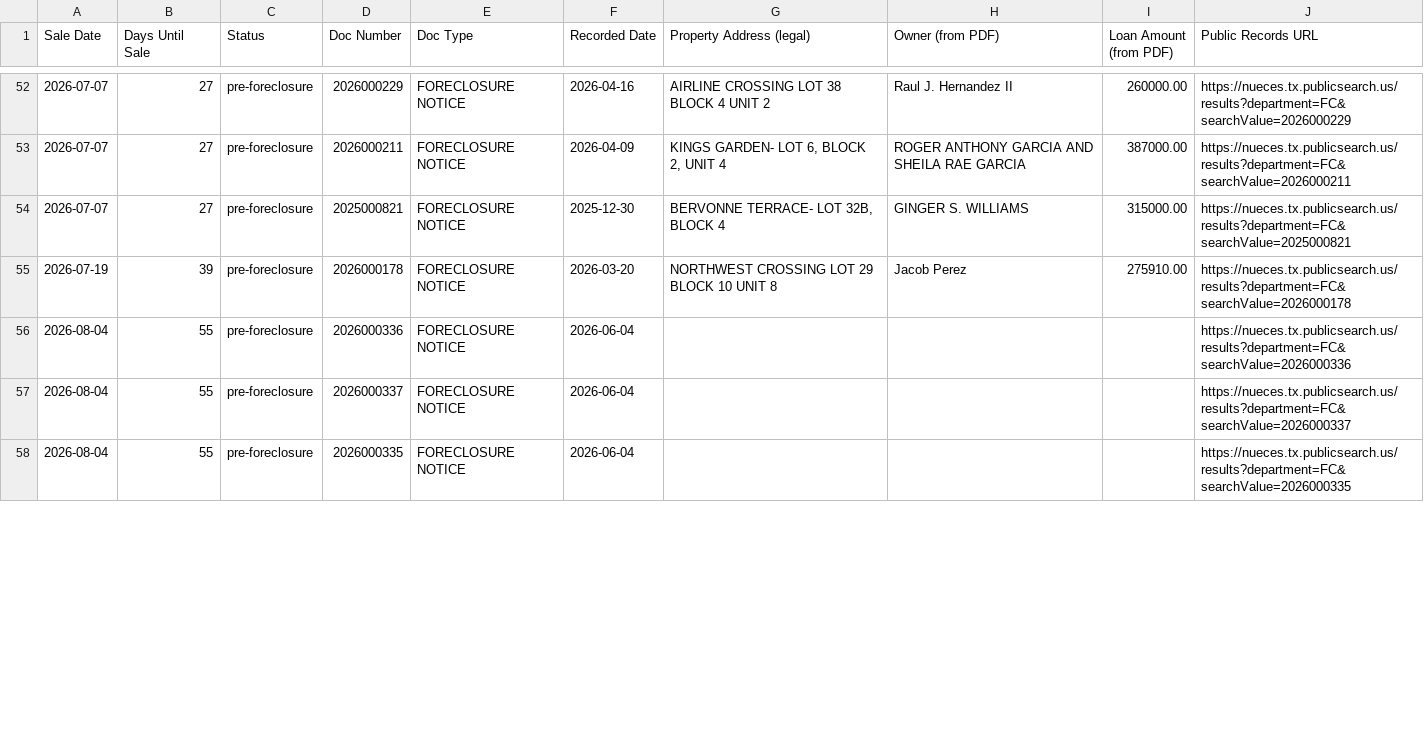
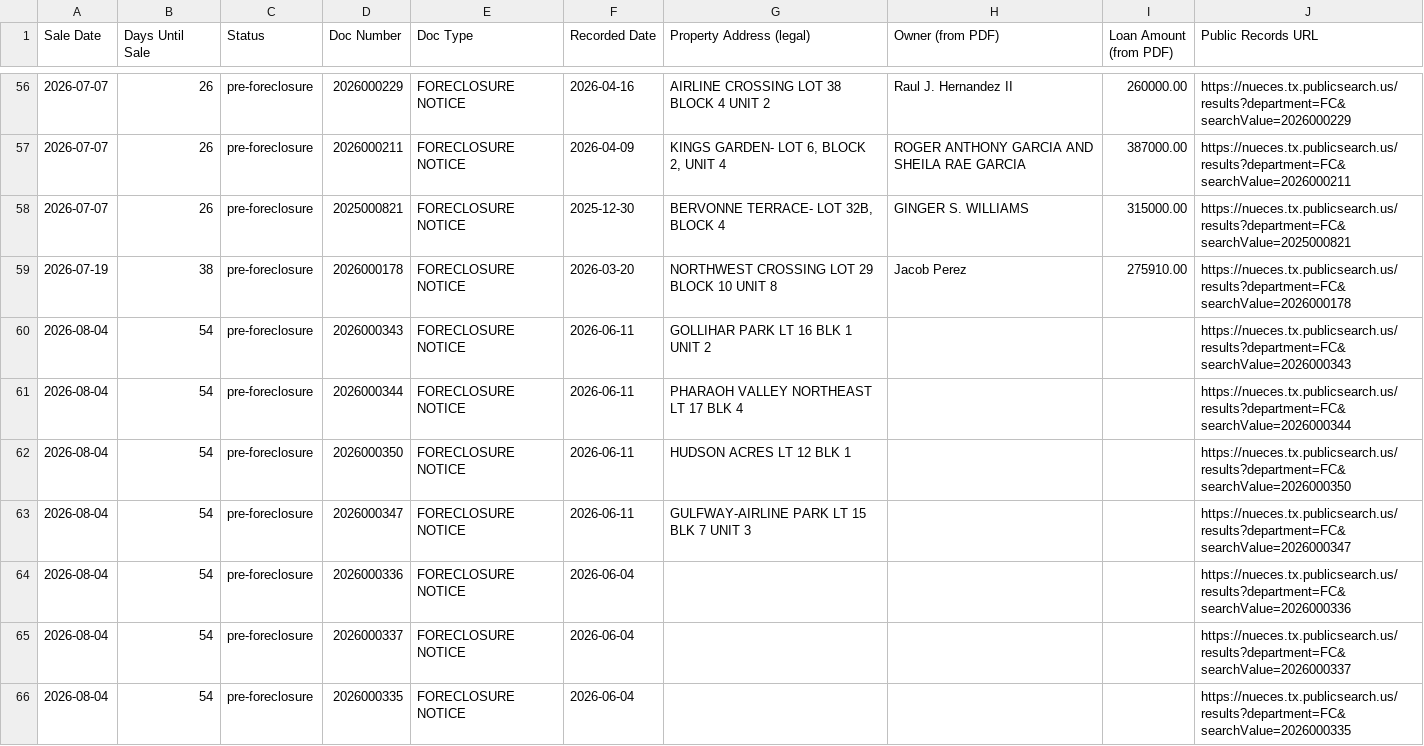
Before and after one commit to sbrios85/nueces-leads, a CSV file: data/foreclosures.csv, drawn as a sheet; only a part is shown, gaps mark what is left out; the diff covers the shown part only.

```diff
--- a/data/foreclosures.csv
+++ b/data/foreclosures.csv
@@ -52,7 +56,11 @@ Sale Date,Days Until Sale,Status,Doc Number,Doc Type,Recorded Date,Property Addr
-2026-07-07,27,pre-foreclosure,2026000229,FORECLOSURE NOTICE,2026-04-16,AIRLINE CROSSING LOT 38 BLOCK 4 UNIT 2,Raul J. Hernandez II,260000.00,https://nueces.tx.publicsearch.us/results?department=FC&searchValue=2026000229
-2026-07-07,27,pre-foreclosure,2026000211,FORECLOSURE NOTICE,2026-04-09,"KINGS GARDEN- LOT 6, BLOCK 2, UNIT 4",ROGER ANTHONY GARCIA AND SHEILA RAE GARCIA,387000.00,https://nueces.tx.publicsearch.us/results?department=FC&searchValue=2026000211
-2026-07-07,27,pre-foreclosure,2025000821,FORECLOSURE NOTICE,2025-12-30,"BERVONNE TERRACE- LOT 32B, BLOCK 4",GINGER S. WILLIAMS,315000.00,https://nueces.tx.publicsearch.us/results?department=FC&searchValue=2025000821
-2026-07-19,39,pre-foreclosure,2026000178,FORECLOSURE NOTICE,2026-03-20,NORTHWEST CROSSING LOT 29 BLOCK 10 UNIT 8,Jacob Perez,275910.00,https://nueces.tx.publicsearch.us/results?department=FC&searchValue=2026000178
-2026-08-04,55,pre-foreclosure,2026000336,FORECLOSURE NOTICE,2026-06-04,,,,https://nueces.tx.publicsearch.us/results?department=FC&searchValue=2026000336
-2026-08-04,55,pre-foreclosure,2026000337,FORECLOSURE NOTICE,2026-06-04,,,,https://nueces.tx.publicsearch.us/results?department=FC&searchValue=2026000337
-2026-08-04,55,pre-foreclosure,2026000335,FORECLOSURE NOTICE,2026-06-04,,,,https://nueces.tx.publicsearch.us/results?department=FC&searchValue=2026000335
+2026-07-07,26,pre-foreclosure,2026000229,FORECLOSURE NOTICE,2026-04-16,AIRLINE CROSSING LOT 38 BLOCK 4 UNIT 2,Raul J. Hernandez II,260000.00,https://nueces.tx.publicsearch.us/results?department=FC&searchValue=2026000229
+2026-07-07,26,pre-foreclosure,2026000211,FORECLOSURE NOTICE,2026-04-09,"KINGS GARDEN- LOT 6, BLOCK 2, UNIT 4",ROGER ANTHONY GARCIA AND SHEILA RAE GARCIA,387000.00,https://nueces.tx.publicsearch.us/results?department=FC&searchValue=2026000211
+2026-07-07,26,pre-foreclosure,2025000821,FORECLOSURE NOTICE,2025-12-30,"BERVONNE TERRACE- LOT 32B, BLOCK 4",GINGER S. WILLIAMS,315000.00,https://nueces.tx.publicsearch.us/results?department=FC&searchValue=2025000821
+2026-07-19,38,pre-foreclosure,2026000178,FORECLOSURE NOTICE,2026-03-20,NORTHWEST CROSSING LOT 29 BLOCK 10 UNIT 8,Jacob Perez,275910.00,https://nueces.tx.publicsearch.us/results?department=FC&searchValue=2026000178
+2026-08-04,54,pre-foreclosure,2026000343,FORECLOSURE NOTICE,2026-06-11,GOLLIHAR PARK LT 16 BLK 1 UNIT 2,,,https://nueces.tx.publicsearch.us/results?department=FC&searchValue=2026000343
+2026-08-04,54,pre-foreclosure,2026000344,FORECLOSURE NOTICE,2026-06-11,PHARAOH VALLEY NORTHEAST LT 17 BLK 4,,,https://nueces.tx.publicsearch.us/results?department=FC&searchValue=2026000344
+2026-08-04,54,pre-foreclosure,2026000350,FORECLOSURE NOTICE,2026-06-11,HUDSON ACRES LT 12 BLK 1,,,https://nueces.tx.publicsearch.us/results?department=FC&searchValue=2026000350
+2026-08-04,54,pre-foreclosure,2026000347,FORECLOSURE NOTICE,2026-06-11,GULFWAY-AIRLINE PARK LT 15 BLK 7 UNIT 3,,,https://nueces.tx.publicsearch.us/results?department=FC&searchValue=2026000347
+2026-08-04,54,pre-foreclosure,2026000336,FORECLOSURE NOTICE,2026-06-04,,,,https://nueces.tx.publicsearch.us/results?department=FC&searchValue=2026000336
+2026-08-04,54,pre-foreclosure,2026000337,FORECLOSURE NOTICE,2026-06-04,,,,https://nueces.tx.publicsearch.us/results?department=FC&searchValue=2026000337
+2026-08-04,54,pre-foreclosure,2026000335,FORECLOSURE NOTICE,2026-06-04,,,,https://nueces.tx.publicsearch.us/results?department=FC&searchValue=2026000335
```
Also changed, not shown: 7 added rows, 1 removed row and 58 edited cells elsewhere in this file, data/leads_for_ghl.csv, 6 other files.
